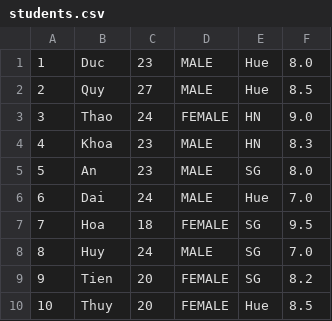
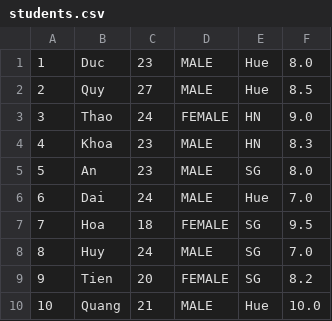
Before and after one commit to ducdosomething/final_exam_module2, a CSV file: students.csv, drawn as a sheet.

Commit message:
Student manager

```diff
--- a/students.csv
+++ b/students.csv
@@ -9,2 +9,2 @@
 9,Tien,20,FEMALE,SG,8.2
-10,Thuy,20,FEMALE,Hue,8.5
+10,Quang,21,MALE,Hue,10.0
```
Also changed, not shown: 2 other files.
